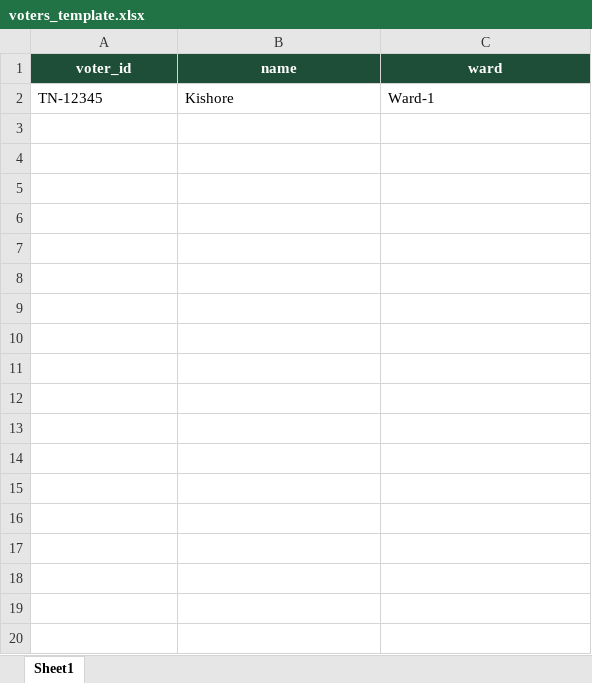
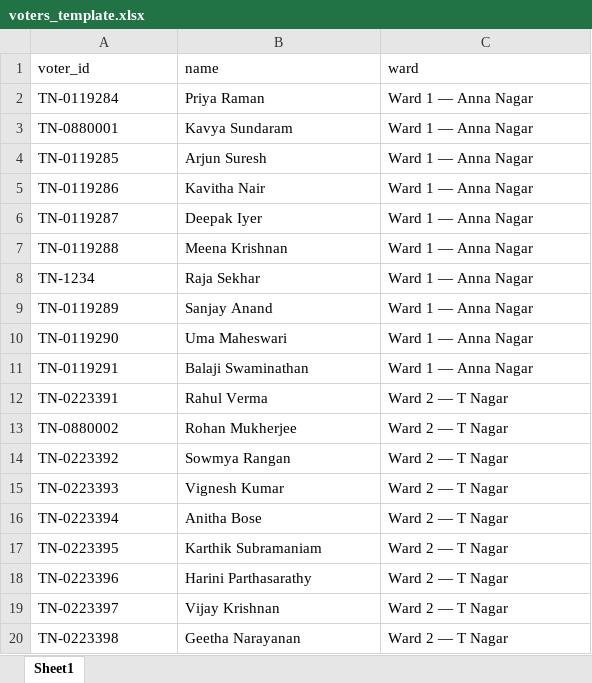
Before and after one commit to kishorem1-cpu/Finalised, an Excel workbook: voters_template.xlsx, sheet Sheet1, drawn as a sheet; only a part is shown; values as stored, in another font and other column widths than the file's, no borders; removed rows and columns are numbered as before the commit, all else as after; the diff covers the shown part only; the diff names each change by its address in the sheet, - before the commit and + after, or states it on an @@ line.

```diff
--- a/voters_template.xlsx (sheet Sheet1)
+++ b/voters_template.xlsx (sheet Sheet1)
@@ A1:C1 fill: #1F4E38 → none, bold: on → off, text colour: #FFFFFF → black, alignment: center → left @@
-row 2: TN-12345 | Kishore | Ward-1
+row 2: TN-0119284 | Priya Raman | Ward 1 — Anna Nagar
+row 3: TN-0880001 | Kavya Sundaram | Ward 1 — Anna Nagar
+row 4: TN-0119285 | Arjun Suresh | Ward 1 — Anna Nagar
+row 5: TN-0119286 | Kavitha Nair | Ward 1 — Anna Nagar
+row 6: TN-0119287 | Deepak Iyer | Ward 1 — Anna Nagar
+row 7: TN-0119288 | Meena Krishnan | Ward 1 — Anna Nagar
+row 8: TN-1234 | Raja Sekhar | Ward 1 — Anna Nagar
+row 9: TN-0119289 | Sanjay Anand | Ward 1 — Anna Nagar
+row 10: TN-0119290 | Uma Maheswari | Ward 1 — Anna Nagar
+row 11: TN-0119291 | Balaji Swaminathan | Ward 1 — Anna Nagar
+row 12: TN-0223391 | Rahul Verma | Ward 2 — T Nagar
+row 13: TN-0880002 | Rohan Mukherjee | Ward 2 — T Nagar
+row 14: TN-0223392 | Sowmya Rangan | Ward 2 — T Nagar
+row 15: TN-0223393 | Vignesh Kumar | Ward 2 — T Nagar
+row 16: TN-0223394 | Anitha Bose | Ward 2 — T Nagar
+row 17: TN-0223395 | Karthik Subramaniam | Ward 2 — T Nagar
+row 18: TN-0223396 | Harini Parthasarathy | Ward 2 — T Nagar
+row 19: TN-0223397 | Vijay Krishnan | Ward 2 — T Nagar
+row 20: TN-0223398 | Geetha Narayanan | Ward 2 — T Nagar
```
Also changed, not shown: 21 added rows elsewhere in this sheet, proposals.xlsx, voters.xlsx, 2 other files.
